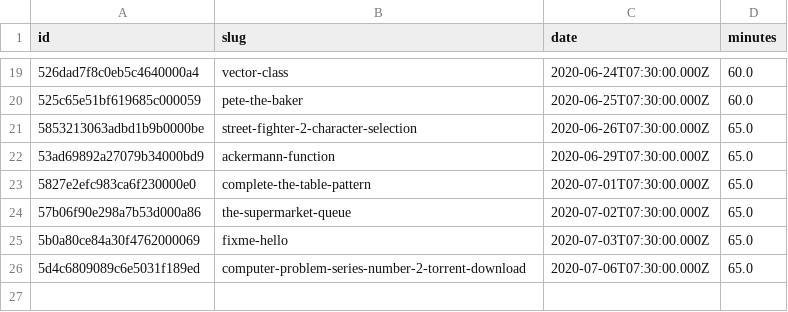
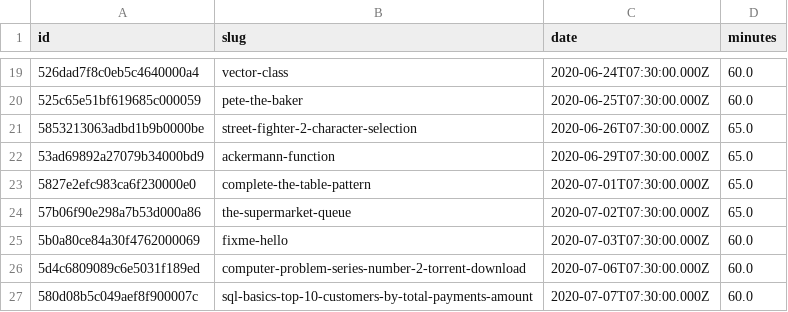
Before and after one commit to agalvezcorell/codewars-kata-student-correction-ih, a CSV file: input/katas.csv, drawn as a sheet; only a part is shown, gaps mark what is left out.

```diff
--- a/input/katas.csv
+++ b/input/katas.csv
@@ -24,3 +24,4 @@ id,slug,date,minutes
 57b06f90e298a7b53d000a86,the-supermarket-queue,2020-07-02T07:30:00.000Z,65.0
-5b0a80ce84a30f4762000069,fixme-hello,2020-07-03T07:30:00.000Z,65.0
-5d4c6809089c6e5031f189ed,computer-problem-series-number-2-torrent-download,2020-07-06T07:30:00.000Z,65.0
+5b0a80ce84a30f4762000069,fixme-hello,2020-07-03T07:30:00.000Z,60.0
+5d4c6809089c6e5031f189ed,computer-problem-series-number-2-torrent-download,2020-07-06T07:30:00.000Z,60.0
+580d08b5c049aef8f900007c,sql-basics-top-10-customers-by-total-payments-amount,2020-07-07T07:30:00.000Z,60.0
```
Also changed, not shown: output/output.csv, 1 other file.
